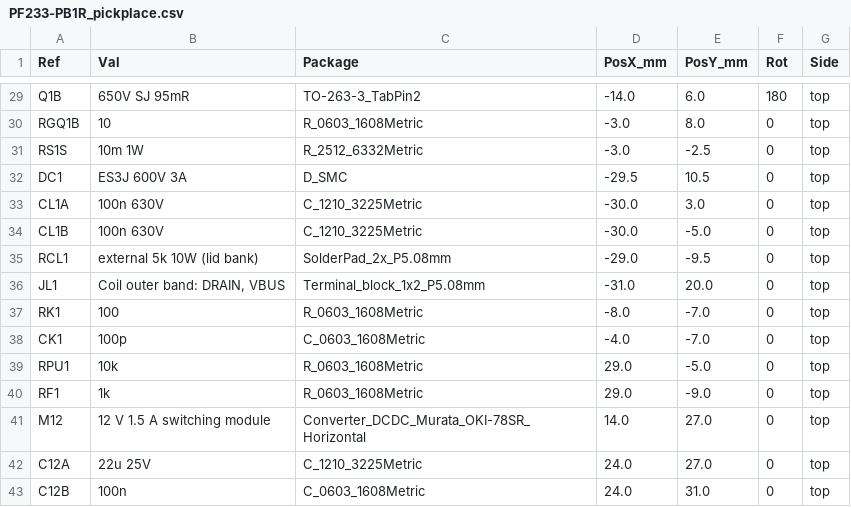
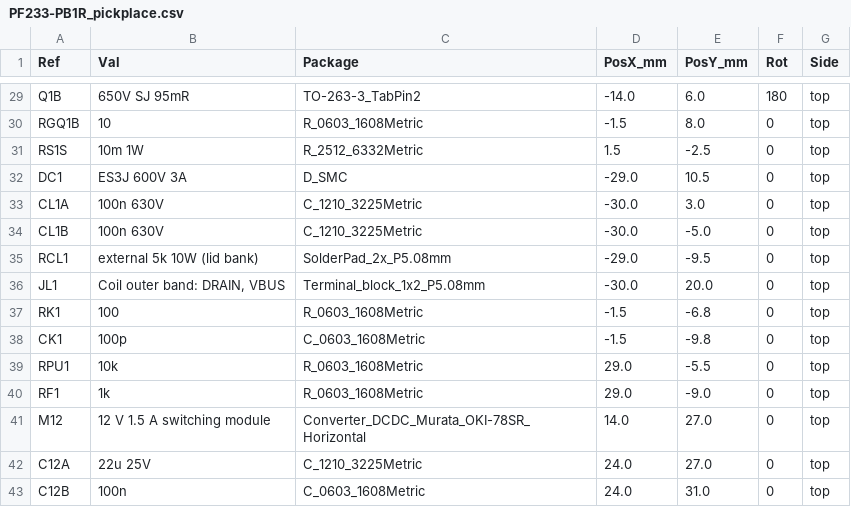
Before and after one commit to sappystick/ARX, a CSV file: data/results/PF233-PB1R_pickplace.csv, drawn as a sheet; only a part is shown, gaps mark what is left out; the diff covers the shown part only; the diff names each change by its address in the sheet, - before the commit and + after, or states it on an @@ line.

```diff
--- a/data/results/PF233-PB1R_pickplace.csv
+++ b/data/results/PF233-PB1R_pickplace.csv
-D30 (PosX_mm): -3.0
+D30 (PosX_mm): -1.5
-D31 (PosX_mm): -3.0
+D31 (PosX_mm): 1.5
-D32 (PosX_mm): -29.5
+D32 (PosX_mm): -29.0
-D36 (PosX_mm): -31.0
+D36 (PosX_mm): -30.0
-D37 (PosX_mm): -8.0
+D37 (PosX_mm): -1.5
-E37 (PosY_mm): -7.0
+E37 (PosY_mm): -6.8
-D38 (PosX_mm): -4.0
+D38 (PosX_mm): -1.5
-E38 (PosY_mm): -7.0
+E38 (PosY_mm): -9.8
-E39 (PosY_mm): -5.0
+E39 (PosY_mm): -5.5
```
Also changed, not shown: 27 edited cells elsewhere in this file, stl/MANIFEST.csv, 45 other files.
